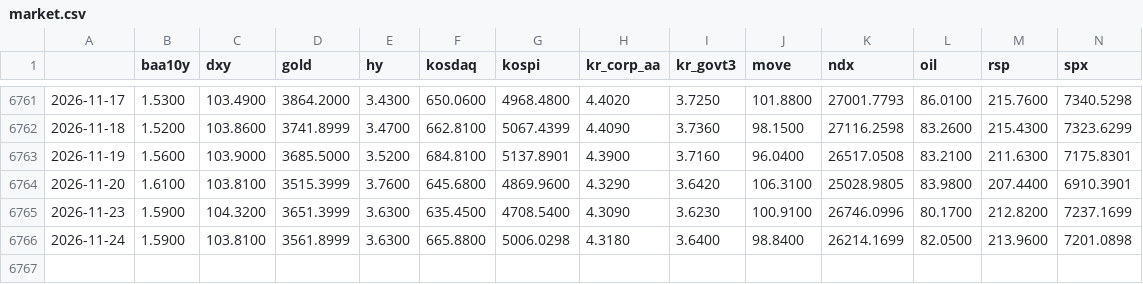
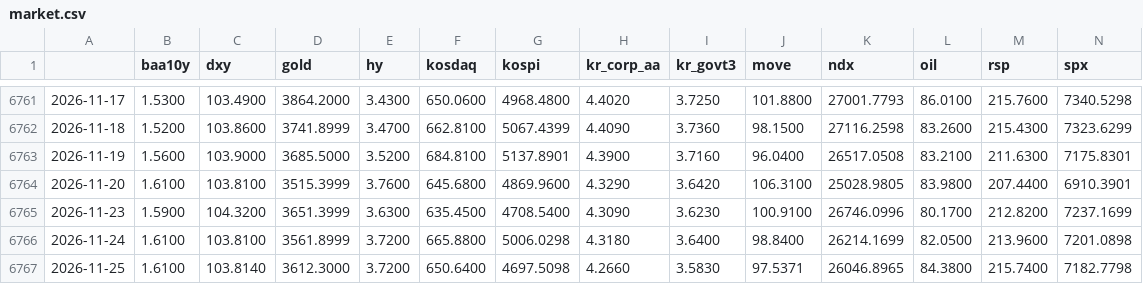
Before and after one commit to sebals38/InvestmentGuide, a CSV file: data/market.csv, drawn as a sheet; only a part is shown, gaps mark what is left out; rows hold the shown columns only; the diff names each change by its address in the sheet, - before the commit and + after, or states it on an @@ line.

```diff
--- a/data/market.csv
+++ b/data/market.csv
-B6766 (baa10y): 1.5900
+B6766 (baa10y): 1.6100
-E6766 (hy): 3.6300
+E6766 (hy): 3.7200
+row 6767: 2026-11-25 | 1.6100 | 103.8140 | 3612.3000 | 3.7200 | 650.6400 | 4697.5098 | 4.2660 | 3.5830 | 97.5371 | 26046.8965 | 84.3800 | 215.7400 | 7182.7798
```
Also changed, not shown: data/kr_adr.csv, data/stocks.csv, 2 other files.
